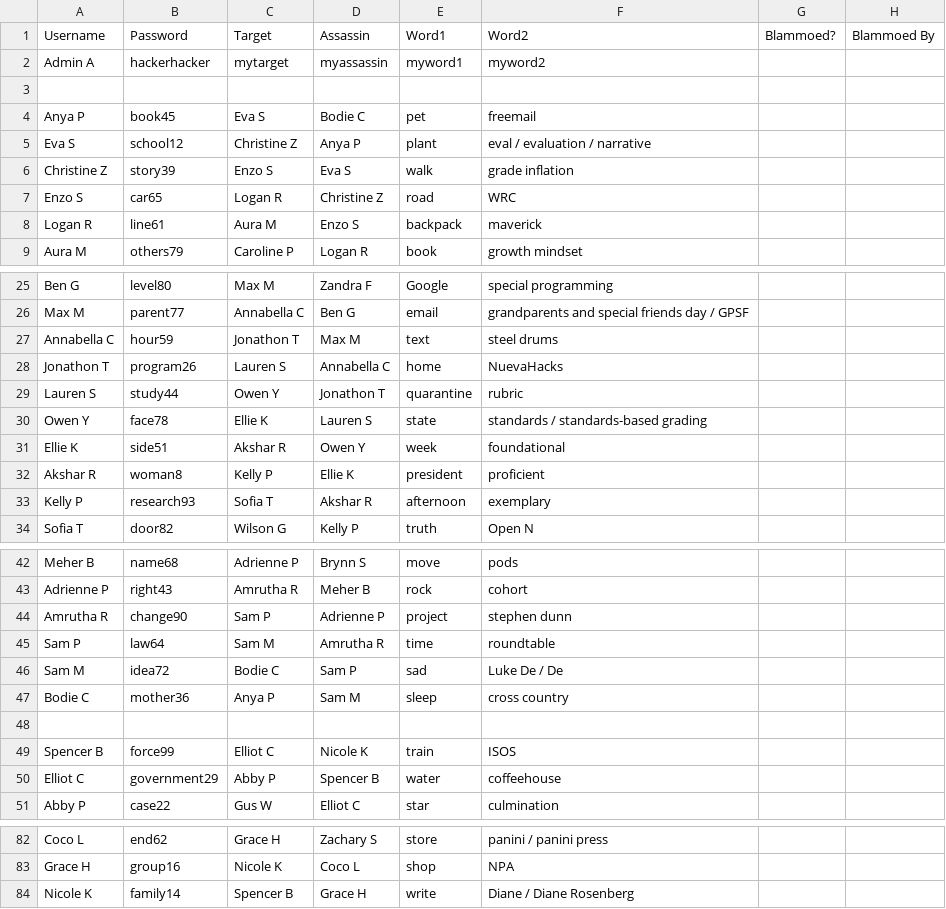
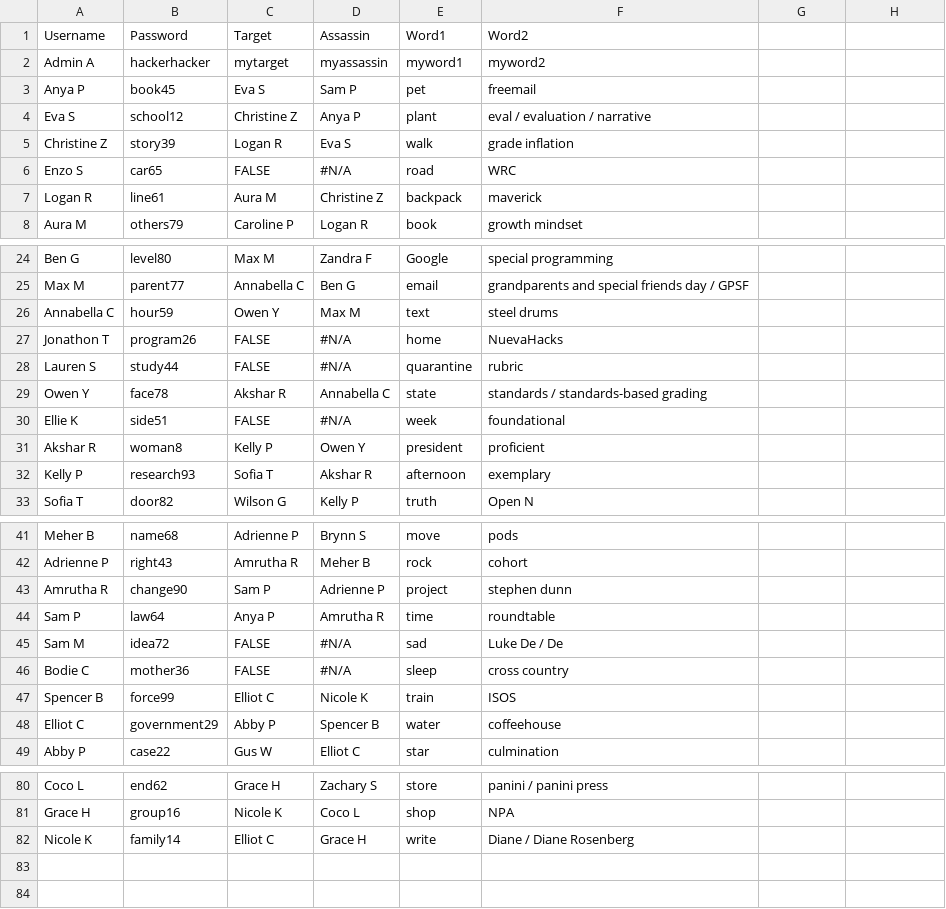
Before and after one commit to yrafalin/TelegramBots, a CSV file: BlammoBot/BlammoBotSheet.csv, drawn as a sheet; only a part is shown, gaps mark what is left out; the diff covers the shown part only.

Commit message:
Update 12.1.20

```diff
--- a/BlammoBot/BlammoBotSheet.csv
+++ b/BlammoBot/BlammoBotSheet.csv
@@ -1 +1 @@
-Username,Password,Target,Assassin,Word1,Word2,Blammoed?,Blammoed By
+Username,Password,Target,Assassin,Word1,Word2
@@ -3,2 +3 @@ Admin A,hackerhacker,mytarget,myassassin,myword1,myword2,,
-,,,,,,,
-Anya P,book45,Eva S,Bodie C,pet,freemail,,
+Anya P,book45,Eva S,Sam P,pet,freemail
@@ -6,3 +5,3 @@ Eva S,school12,Christine Z,Anya P,plant,eval / evaluation / narrative,,
-Christine Z,story39,Enzo S,Eva S,walk,grade inflation,,
-Enzo S,car65,Logan R,Christine Z,road,WRC,,
-Logan R,line61,Aura M,Enzo S,backpack,maverick,,
+Christine Z,story39,Logan R,Eva S,walk,grade inflation
+Enzo S,car65,FALSE,#N/A,road,WRC
+Logan R,line61,Aura M,Christine Z,backpack,maverick
@@ -27,6 +26,6 @@ Max M,parent77,Annabella C,Ben G,email,grandparents and special friends day / GP
-Annabella C,hour59,Jonathon T,Max M,text,steel drums,,
-Jonathon T,program26,Lauren S,Annabella C,home,NuevaHacks,,
-Lauren S,study44,Owen Y,Jonathon T,quarantine,rubric,,
-Owen Y,face78,Ellie K,Lauren S,state,standards / standards-based grading,,
-Ellie K,side51,Akshar R,Owen Y,week,foundational,,
-Akshar R,woman8,Kelly P,Ellie K,president,proficient,,
+Annabella C,hour59,Owen Y,Max M,text,steel drums
+Jonathon T,program26,FALSE,#N/A,home,NuevaHacks
+Lauren S,study44,FALSE,#N/A,quarantine,rubric
+Owen Y,face78,Akshar R,Annabella C,state,standards / standards-based grading
+Ellie K,side51,FALSE,#N/A,week,foundational
+Akshar R,woman8,Kelly P,Owen Y,president,proficient
@@ -45,4 +44,3 @@ Amrutha R,change90,Sam P,Adrienne P,project,stephen dunn,,
-Sam P,law64,Sam M,Amrutha R,time,roundtable,,
-Sam M,idea72,Bodie C,Sam P,sad,Luke De / De,,
-Bodie C,mother36,Anya P,Sam M,sleep,cross country,,
-,,,,,,,
+Sam P,law64,Anya P,Amrutha R,time,roundtable
+Sam M,idea72,FALSE,#N/A,sad,Luke De / De
+Bodie C,mother36,FALSE,#N/A,sleep,cross country
@@ -84 +82 @@ Grace H,group16,Nicole K,Coco L,shop,NPA,,
-Nicole K,family14,Spencer B,Grace H,write,Diane / Diane Rosenberg,,
+Nicole K,family14,Elliot C,Grace H,write,Diane / Diane Rosenberg
```
Also changed, not shown: 4 edited cells elsewhere in this file.
